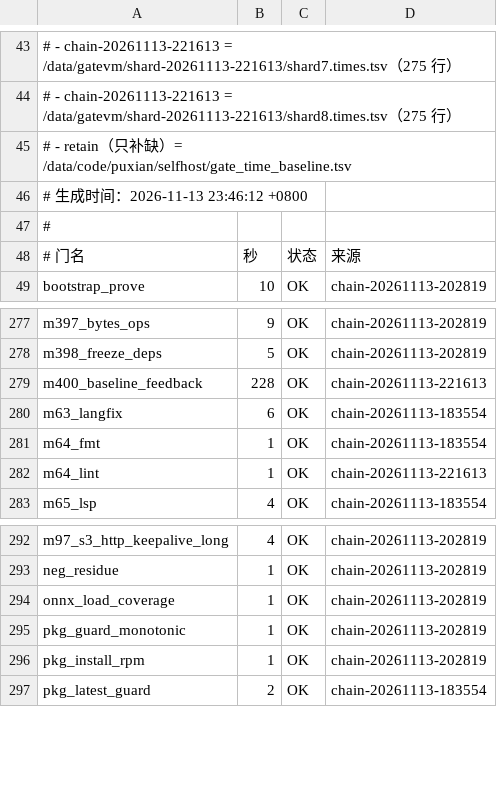
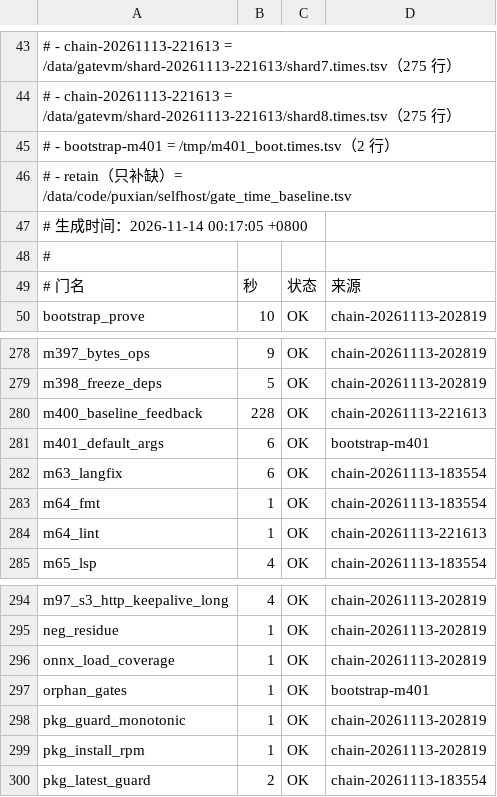
Before and after one commit to NanzhanGroup/PuXian, a TSV file: selfhost/gate_time_baseline.tsv, drawn as a sheet; only a part is shown, gaps mark what is left out.

```diff
--- a/selfhost/gate_time_baseline.tsv
+++ b/selfhost/gate_time_baseline.tsv
@@ -44,4 +44,5 @@
 #   - chain-20261113-221613 = /data/gatevm/shard-20261113-221613/shard8.times.tsv（275 行）
+#   - bootstrap-m401 = /tmp/m401_boot.times.tsv（2 行）
 #   - retain（只补缺）= /data/code/puxian/selfhost/gate_time_baseline.tsv
-# 生成时间：2026-11-13 23:46:12 +0800
+# 生成时间：2026-11-14 00:17:05 +0800
 #
@@ -279,2 +280,3 @@ m398_freeze_deps	5	OK	chain-20261113-202819
 m400_baseline_feedback	228	OK	chain-20261113-221613
+m401_default_args	6	OK	bootstrap-m401
 m63_langfix	6	OK	chain-20261113-183554
@@ -294,2 +296,3 @@ neg_residue	1	OK	chain-20261113-202819
 onnx_load_coverage	1	OK	chain-20261113-202819
+orphan_gates	1	OK	bootstrap-m401
 pkg_guard_monotonic	1	OK	chain-20261113-202819
```
Also changed, not shown: selfhost/orphan_audit.tsv, 20 other files.
